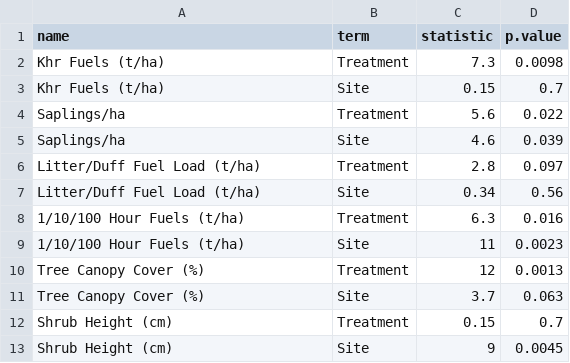
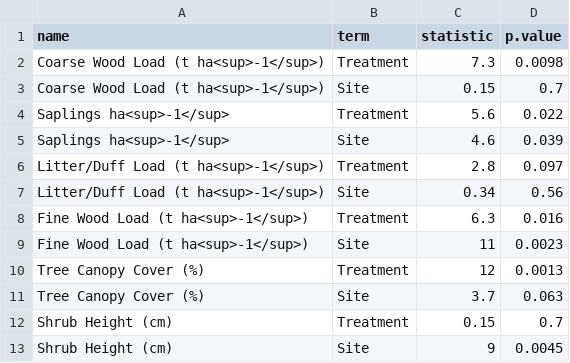
Before and after one commit to admahood/thinned_comms, a CSV file: out/tenyr_anovas.csv, drawn as a sheet.

```diff
--- a/out/tenyr_anovas.csv
+++ b/out/tenyr_anovas.csv
@@ -1,10 +1,10 @@
 name,term,statistic,p.value
-Khr Fuels (t/ha),Treatment,7.3,0.0098
-Khr Fuels (t/ha),Site,0.15,0.7
-Saplings/ha,Treatment,5.6,0.022
-Saplings/ha,Site,4.6,0.039
-Litter/Duff Fuel Load (t/ha),Treatment,2.8,0.097
-Litter/Duff Fuel Load (t/ha),Site,0.34,0.56
-1/10/100 Hour Fuels (t/ha),Treatment,6.3,0.016
-1/10/100 Hour Fuels (t/ha),Site,11,0.0023
+Coarse Wood Load (t ha<sup>-1</sup>),Treatment,7.3,0.0098
+Coarse Wood Load (t ha<sup>-1</sup>),Site,0.15,0.7
+Saplings ha<sup>-1</sup>,Treatment,5.6,0.022
+Saplings ha<sup>-1</sup>,Site,4.6,0.039
+Litter/Duff Load (t ha<sup>-1</sup>),Treatment,2.8,0.097
+Litter/Duff Load (t ha<sup>-1</sup>),Site,0.34,0.56
+Fine Wood Load (t ha<sup>-1</sup>),Treatment,6.3,0.016
+Fine Wood Load (t ha<sup>-1</sup>),Site,11,0.0023
 Tree Canopy Cover (%),Treatment,12,0.0013
```
Also changed, not shown: 9 other files.
